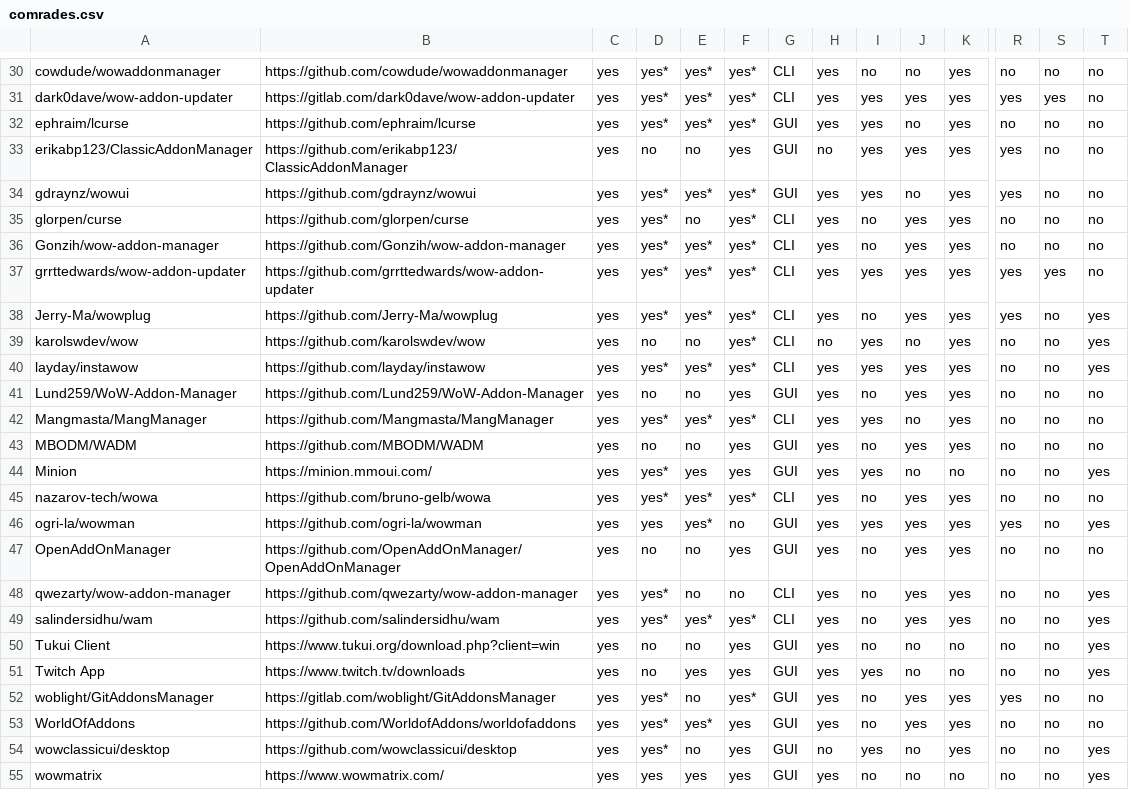
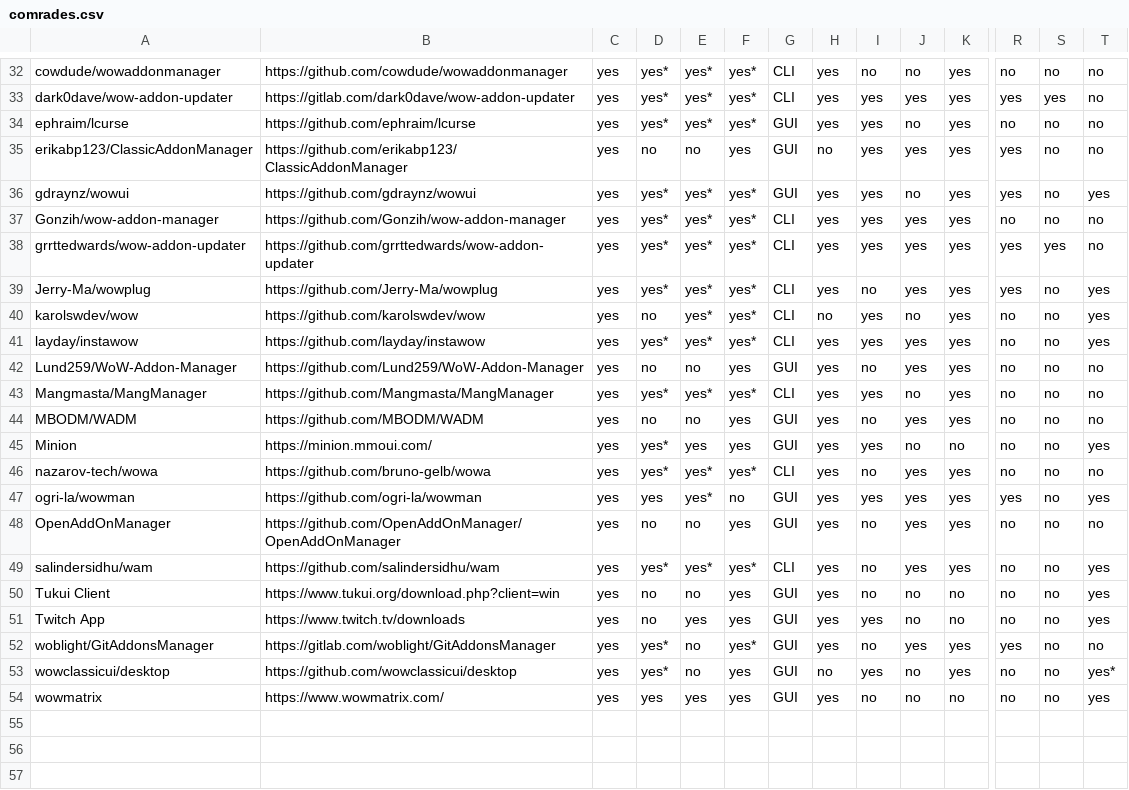
Before and after one commit to ogri-la/strongbox-comrades, a CSV file: comrades.csv, drawn as a sheet; only a part is shown, gaps mark what is left out; removed rows and columns are numbered as before the commit, all else as after; rows hold the shown columns only; the diff covers the shown part only; the diff names each change by its address in the sheet, - before the commit and + after, or states it on an @@ line.

```diff
--- a/comrades.csv
+++ b/comrades.csv
-T36: no
+T36: yes
-row 35: glorpen/curse | https://github.com/glorpen/curse | yes | yes* | no | yes* | CLI | yes | no | yes | yes | no | no | no
-I37: no
+I37: yes
-E40: no
+E40: yes*
-row 48: qwezarty/wow-addon-manager | https://github.com/qwezarty/wow-addon-manager | yes | yes* | no | no | CLI | yes | no | yes | yes | no | no | yes
-row 53: WorldOfAddons | https://github.com/WorldofAddons/worldofaddons | yes | yes* | yes* | yes | GUI | yes | no | yes | yes | no | no | no
-T53: yes
+T53: yes*
```
Also changed, not shown: 3 added rows, 1 removed row, 4 moved rows and 1 edited cell elsewhere in this file, comrades.raw.csv, 1 other file.
